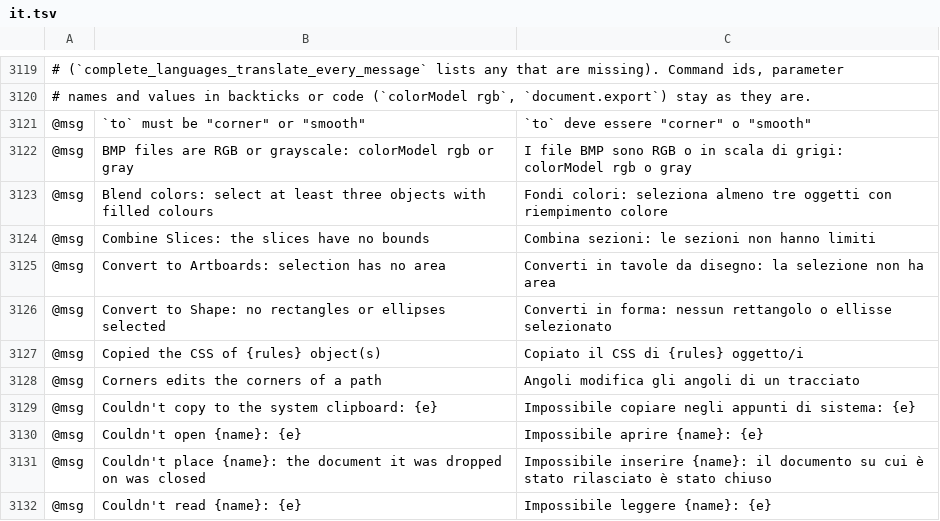
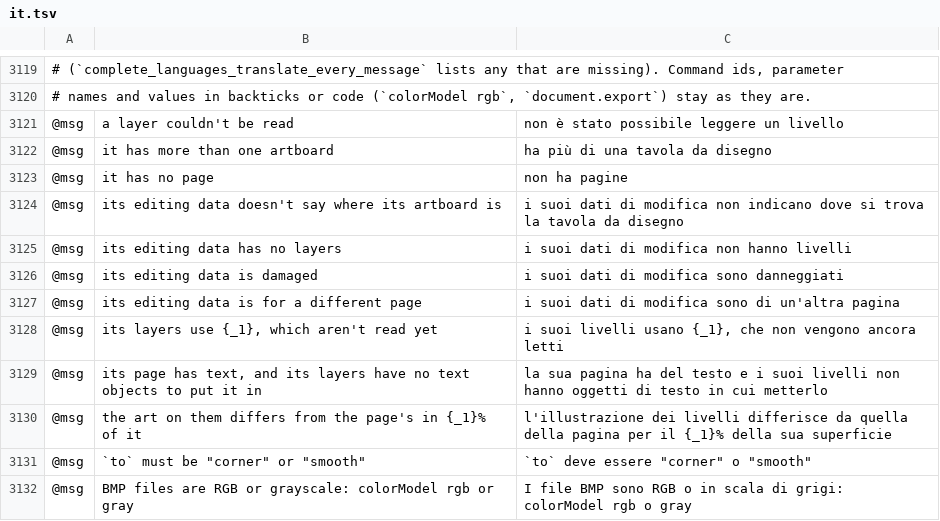
Before and after one commit to treeforjs/vectorcraft, a TSV file: crates/ui-egui/src/i18n/it.tsv, drawn as a sheet; only a part is shown, gaps mark what is left out; the shorter side is filled out with more unchanged rows; the diff names each change by its address in the sheet, - before the commit and + after, or states it on an @@ line.

```diff
--- a/crates/ui-egui/src/i18n/it.tsv
+++ b/crates/ui-egui/src/i18n/it.tsv
+row 3121: @msg | a layer couldn't be read | non è stato possibile leggere un livello
+row 3122: @msg | it has more than one artboard | ha più di una tavola da disegno
+row 3123: @msg | it has no page | non ha pagine
+row 3124: @msg | its editing data doesn't say where its artboard is | i suoi dati di modifica non indicano dove si trova la tavola da disegno
+row 3125: @msg | its editing data has no layers | i suoi dati di modifica non hanno livelli
+row 3126: @msg | its editing data is damaged | i suoi dati di modifica sono danneggiati
+row 3127: @msg | its editing data is for a different page | i suoi dati di modifica sono di un'altra pagina
+row 3128: @msg | its layers use {_1}, which aren't read yet | i suoi livelli usano {_1}, che non vengono ancora letti
+row 3129: @msg | its page has text, and its layers have no text objects to put it in | la sua pagina ha del testo e i suoi livelli non hanno oggetti di testo in cui metterlo
+row 3130: @msg | the art on them differs from the page's in {_1}% of it | l'illustrazione dei livelli differisce da quella della pagina per il {_1}% della sua superficie
```
Also changed, not shown: crates/ui-egui/src/i18n/es.tsv, crates/ui-egui/src/i18n/ru.tsv, 25 other files.
